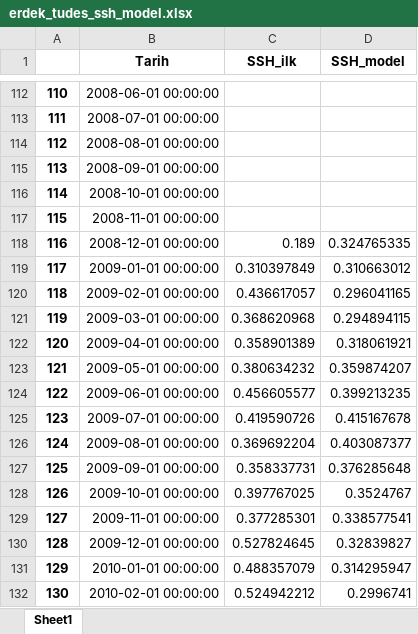
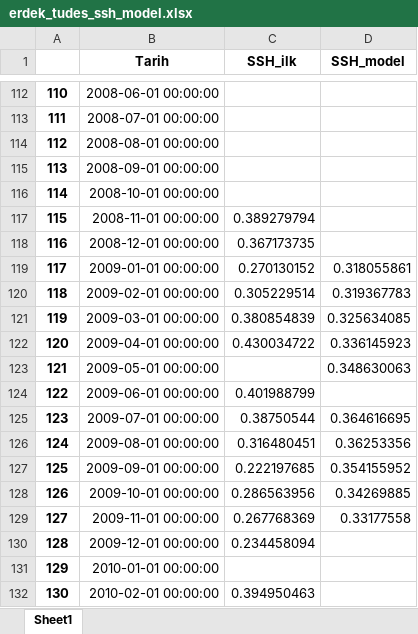
Before and after one commit to felsenfest7/ALTIMETRY, an Excel workbook: SPEKTRAL_ANALİZ/EXCELLER/erdek_tudes_ssh_model.xlsx, sheet Sheet1, drawn as a sheet; only a part is shown, gaps mark what is left out; values as stored, in another font and other column widths than the file's, no borders; the diff covers the shown part only; the diff names each change by its address in the sheet, - before the commit and + after, or states it on an @@ line.

```diff
--- a/SPEKTRAL_ANALİZ/EXCELLER/erdek_tudes_ssh_model.xlsx (sheet Sheet1)
+++ b/SPEKTRAL_ANALİZ/EXCELLER/erdek_tudes_ssh_model.xlsx (sheet Sheet1)
-C117 (SSH_ilk): (empty)
+C117 (SSH_ilk): 0.389279794
-C118 (SSH_ilk): 0.189
+C118 (SSH_ilk): 0.367173735
-D118 (SSH_model): 0.324765335
+D118 (SSH_model): (empty)
-C119 (SSH_ilk): 0.310397849
+C119 (SSH_ilk): 0.270130152
-D119 (SSH_model): 0.310663012
+D119 (SSH_model): 0.318055861
-C120 (SSH_ilk): 0.436617057
+C120 (SSH_ilk): 0.305229514
-D120 (SSH_model): 0.296041165
+D120 (SSH_model): 0.319367783
-C121 (SSH_ilk): 0.368620968
+C121 (SSH_ilk): 0.380854839
-D121 (SSH_model): 0.294894115
+D121 (SSH_model): 0.325634085
-C122 (SSH_ilk): 0.358901389
+C122 (SSH_ilk): 0.430034722
-D122 (SSH_model): 0.318061921
+D122 (SSH_model): 0.336145923
-C123 (SSH_ilk): 0.380634232
+C123 (SSH_ilk): (empty)
-D123 (SSH_model): 0.359874207
+D123 (SSH_model): 0.348630063
-C124 (SSH_ilk): 0.456605577
+C124 (SSH_ilk): 0.401988799
-D124 (SSH_model): 0.399213235
+D124 (SSH_model): (empty)
-C125 (SSH_ilk): 0.419590726
+C125 (SSH_ilk): 0.38750544
-D125 (SSH_model): 0.415167678
+D125 (SSH_model): 0.364616695
-C126 (SSH_ilk): 0.369692204
+C126 (SSH_ilk): 0.316480451
-D126 (SSH_model): 0.403087377
+D126 (SSH_model): 0.36253356
-C127 (SSH_ilk): 0.358337731
+C127 (SSH_ilk): 0.222197685
-D127 (SSH_model): 0.376285648
+D127 (SSH_model): 0.354155952
-C128 (SSH_ilk): 0.397767025
+C128 (SSH_ilk): 0.286563956
-D128 (SSH_model): 0.3524767
+D128 (SSH_model): 0.34269885
-C129 (SSH_ilk): 0.377285301
+C129 (SSH_ilk): 0.267768369
-D129 (SSH_model): 0.338577541
+D129 (SSH_model): 0.33177558
-C130 (SSH_ilk): 0.527824645
+C130 (SSH_ilk): 0.234458094
-D130 (SSH_model): 0.32839827
+D130 (SSH_model): (empty)
-C131 (SSH_ilk): 0.488357079
+C131 (SSH_ilk): (empty)
-D131 (SSH_model): 0.314295947
+D131 (SSH_model): (empty)
-C132 (SSH_ilk): 0.524942212
+C132 (SSH_ilk): 0.394950463
-D132 (SSH_model): 0.2996741
+D132 (SSH_model): (empty)
```
Also changed, not shown: 422 edited cells elsewhere in this sheet, SPEKTRAL_ANALİZ/EXCELLER/antalya_tudes_ssh_model.xlsx, SPEKTRAL_ANALİZ/EXCELLER/gokceada_tudes_ssh_model.xlsx, 25 other files.
